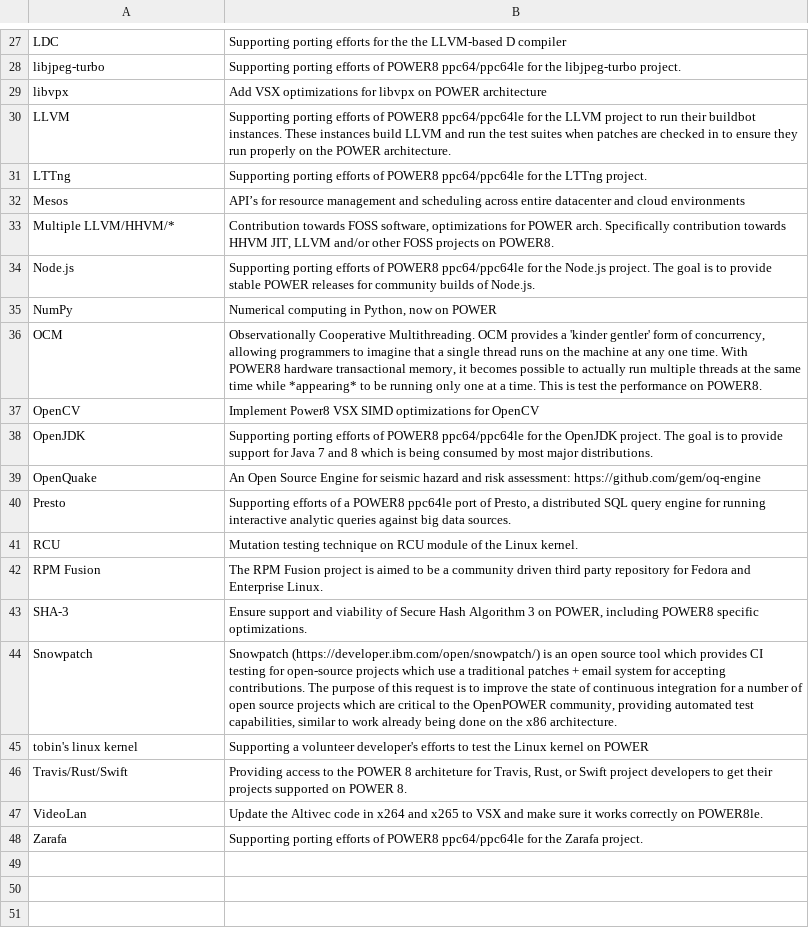
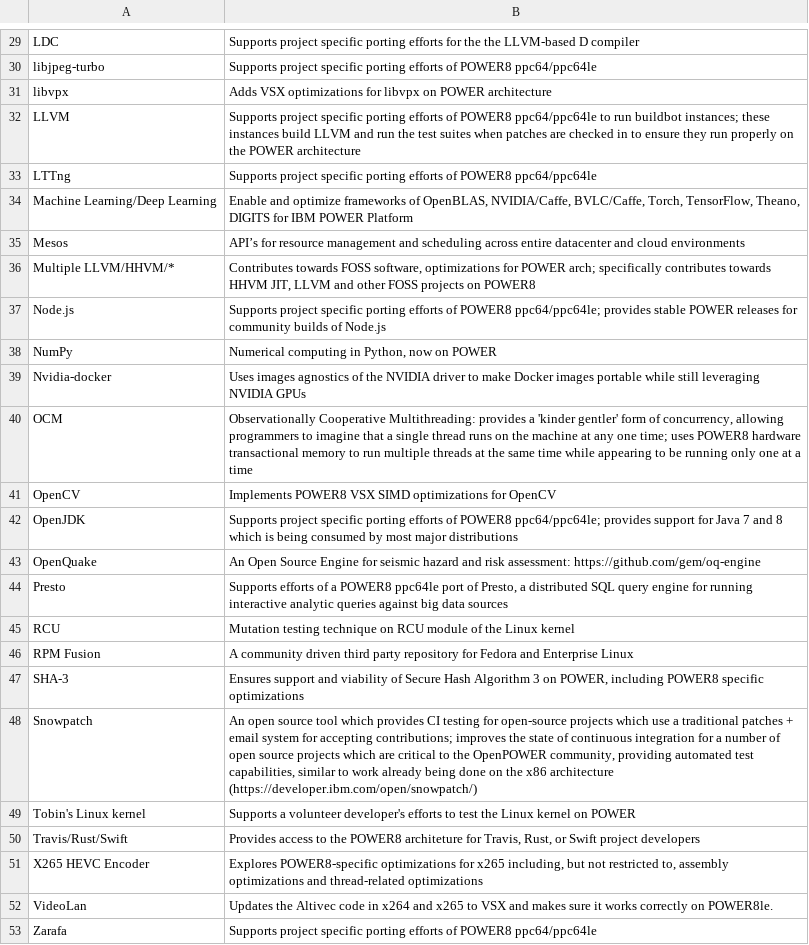
Before and after one commit to osuosl/osuosl-pelican, a CSV file: content/services/csv/powerdev_open_source_projects.csv, drawn as a sheet; only a part is shown, gaps mark what is left out; addresses are those after the commit; the diff covers the shown part only; the diff names each change by its address in the sheet, - before the commit and + after, or states it on an @@ line.

Commit message:
Add a few more projects and unify the language
I think I kept the essentials. For the most part is was changing verb tense, but some of the descriptions included future plans and repetitive descriptions. If anything needs to go back though, let me know.

```diff
--- a/content/services/csv/powerdev_open_source_projects.csv
+++ b/content/services/csv/powerdev_open_source_projects.csv
-B29: Supporting porting efforts…
+B29: Supports project specific porting efforts…
-B30: Supporting porting efforts of POWER8 ppc64/ppc64le for the libjpeg-turbo project.
+B30: Supports project specific porting efforts of POWER8 ppc64/ppc64le
-B31: Add VSX optimizations…
+B31: Adds VSX optimizations…
-B32: Supporting porting efforts of POWER8 ppc64/ppc64le for the LLVM project to run their buildbot instances. These instances build LLVM and run the test suites when patches are checked in to ensure they run properly on the POWER architecture.
+B32: Supports project specific porting efforts of POWER8 ppc64/ppc64le to run buildbot instances; these instances build LLVM and run the test suites when patches are checked in to ensure they run properly on the POWER architecture
-B33: Supporting porting efforts of POWER8 ppc64/ppc64le for the LTTng project.
+B33: Supports project specific porting efforts of POWER8 ppc64/ppc64le
+row 34: Machine Learning/Deep Learning | Enable and optimize frameworks of OpenBLAS, NVIDIA/Caffe, BVLC/Caffe, Torch, TensorFlow, Theano, DIGITS for IBM POWER Platform
-B36: Contribution towards FOSS software, optimizations for POWER arch. Specifically contribution towards HHVM JIT, LLVM and/or other FOSS projects on POWER8.
+B36: Contributes towards FOSS software, optimizations for POWER arch; specifically contributes towards HHVM JIT, LLVM and other FOSS projects on POWER8
-B37: Supporting porting efforts of POWER8 ppc64/ppc64le for the Node.js project. The goal is to provide stable POWER releases for community builds of Node.js.
+B37: Supports project specific porting efforts of POWER8 ppc64/ppc64le; provides stable POWER releases for community builds of Node.js
+row 39: Nvidia-docker | Uses images agnostics of the NVIDIA driver to make Docker images portable while still leveraging NVIDIA GPUs
-B40: Observationally Cooperative Multithreading. OCM provides a 'kinder gentler' form of concurrency, allowing programmers to imagine that a single thread runs on the machine at any one time. With POWER8 hardware transactional memory, it becomes possible to actually run multiple threads at the same time while *appearing* to be running only one at a time. This is test the performance on POWER8.
+B40: Observationally Cooperative Multithreading: provides a 'kinder gentler' form of concurrency, allowing programmers to imagine that a single thread runs on the machine at any one time; uses POWER8 hardware transactional memory to run multiple threads at the same time while appearing to be running only one at a time
-B41: Implement Power8 VSX SIMD…
+B41: Implements POWER8 VSX SIMD…
-B42: Supporting porting efforts of POWER8 ppc64/ppc64le for the OpenJDK project. The goal is to provide support for Java 7 and 8 which is being consumed by most major distributions.
+B42: Supports project specific porting efforts of POWER8 ppc64/ppc64le; provides support for Java 7 and 8 which is being consumed by most major distributions
-B44: Supporting efforts of a POWER8 ppc64le port of Presto, a distributed SQL query engine for running interactive analytic queries against big data sources.
+B44: Supports efforts of a POWER8 ppc64le port of Presto, a distributed SQL query engine for running interactive analytic queries against big data sources
-B45: …the Linux kernel.
+B45: …the Linux kernel
-B46: The RPM Fusion project is aimed to be a community driven third party repository for Fedora and Enterprise Linux.
+B46: A community driven third party repository for Fedora and Enterprise Linux
-B47: Ensure support and viability of Secure Hash Algorithm 3 on POWER, including POWER8 specific optimizations.
+B47: Ensures support and viability of Secure Hash Algorithm 3 on POWER, including POWER8 specific optimizations
-B48: Snowpatch (https://developer.ibm.com/open/snowpatch/) is an open source tool which provides CI testing for open-source projects which use a traditional patches + email system for accepting contributions. The purpose of this request is to improve the state of continuous integration for a number of open source projects which are critical to the OpenPOWER community, providing automated test capabilities, similar to work already being done on the x86 architecture.
+B48: An open source tool which provides CI testing for open-source projects which use a traditional patches + email system for accepting contributions; improves the state of continuous integration for a number of open source projects which are critical to the OpenPOWER community, providing automated test capabilities, similar to work already being done on the x86 architecture (https://developer.ibm.com/open/snowpatch/)
-A49: tobin's linux kernel
+A49: Tobin's Linux kernel
-B49: Supporting a volunteer…
+B49: Supports a volunteer…
-B50: Providing access to the POWER 8 architeture for Travis, Rust, or Swift project developers to get their projects supported on POWER 8.
+B50: Provides access to the POWER8 architeture for Travis, Rust, or Swift project developers
+row 51: X265 HEVC Encoder | Explores POWER8-specific optimizations for x265 including, but not restricted to, assembly optimizations and thread-related optimizations
-B52: Update the Altivec code in x264 and x265 to VSX and make sure it…
+B52: Updates the Altivec code in x264 and x265 to VSX and makes sure it…
-B53: Supporting porting efforts of POWER8 ppc64/ppc64le for the Zarafa project.
+B53: Supports project specific porting efforts of POWER8 ppc64/ppc64le
```
Also changed, not shown: 3 added rows, 1 removed row and 21 edited cells elsewhere in this file.
